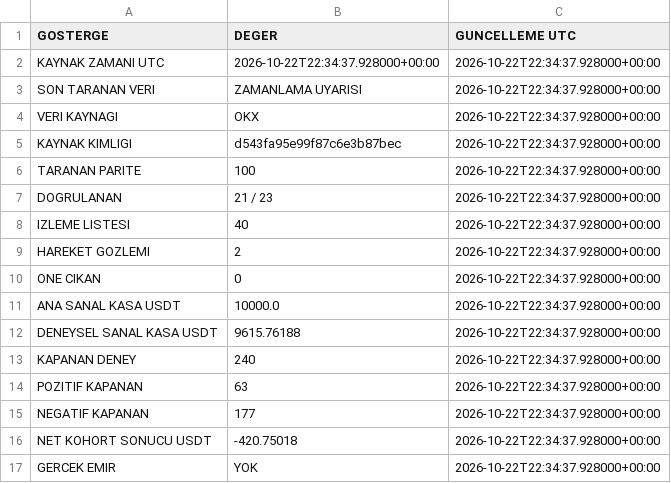
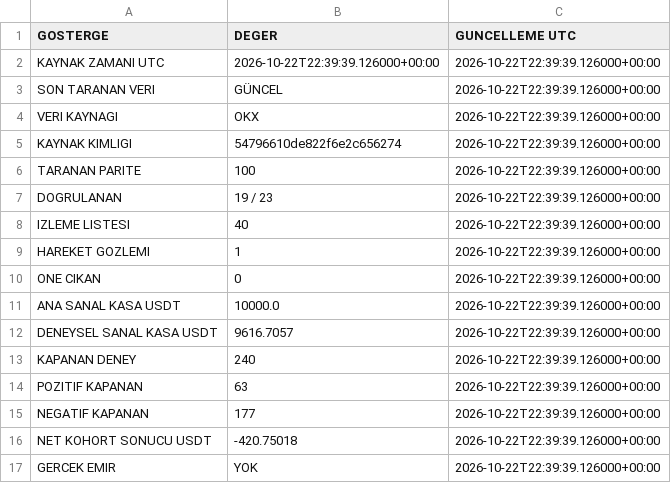
Before and after one commit to onurqlp/coin-live-pro, a CSV file: web/data/uzayx-guncel.csv, drawn as a sheet.

```diff
--- a/web/data/uzayx-guncel.csv
+++ b/web/data/uzayx-guncel.csv
@@ -1,17 +1,17 @@
 GOSTERGE,DEGER,GUNCELLEME UTC
-KAYNAK ZAMANI UTC,2026-10-22T22:34:37.928000+00:00,2026-10-22T22:34:37.928000+00:00
-SON TARANAN VERI,ZAMANLAMA UYARISI,2026-10-22T22:34:37.928000+00:00
-VERI KAYNAGI,OKX,2026-10-22T22:34:37.928000+00:00
-KAYNAK KIMLIGI,d543fa95e99f87c6e3b87bec,2026-10-22T22:34:37.928000+00:00
-TARANAN PARITE,100,2026-10-22T22:34:37.928000+00:00
-DOGRULANAN,21 / 23,2026-10-22T22:34:37.928000+00:00
-IZLEME LISTESI,40,2026-10-22T22:34:37.928000+00:00
-HAREKET GOZLEMI,2,2026-10-22T22:34:37.928000+00:00
-ONE CIKAN,0,2026-10-22T22:34:37.928000+00:00
-ANA SANAL KASA USDT,10000.0,2026-10-22T22:34:37.928000+00:00
-DENEYSEL SANAL KASA USDT,9615.76188,2026-10-22T22:34:37.928000+00:00
-KAPANAN DENEY,240,2026-10-22T22:34:37.928000+00:00
-POZITIF KAPANAN,63,2026-10-22T22:34:37.928000+00:00
-NEGATIF KAPANAN,177,2026-10-22T22:34:37.928000+00:00
-NET KOHORT SONUCU USDT,-420.75018,2026-10-22T22:34:37.928000+00:00
-GERCEK EMIR,YOK,2026-10-22T22:34:37.928000+00:00
+KAYNAK ZAMANI UTC,2026-10-22T22:39:39.126000+00:00,2026-10-22T22:39:39.126000+00:00
+SON TARANAN VERI,GÜNCEL,2026-10-22T22:39:39.126000+00:00
+VERI KAYNAGI,OKX,2026-10-22T22:39:39.126000+00:00
+KAYNAK KIMLIGI,54796610de822f6e2c656274,2026-10-22T22:39:39.126000+00:00
+TARANAN PARITE,100,2026-10-22T22:39:39.126000+00:00
+DOGRULANAN,19 / 23,2026-10-22T22:39:39.126000+00:00
+IZLEME LISTESI,40,2026-10-22T22:39:39.126000+00:00
+HAREKET GOZLEMI,1,2026-10-22T22:39:39.126000+00:00
+ONE CIKAN,0,2026-10-22T22:39:39.126000+00:00
+ANA SANAL KASA USDT,10000.0,2026-10-22T22:39:39.126000+00:00
+DENEYSEL SANAL KASA USDT,9616.7057,2026-10-22T22:39:39.126000+00:00
+KAPANAN DENEY,240,2026-10-22T22:39:39.126000+00:00
+POZITIF KAPANAN,63,2026-10-22T22:39:39.126000+00:00
+NEGATIF KAPANAN,177,2026-10-22T22:39:39.126000+00:00
+NET KOHORT SONUCU USDT,-420.75018,2026-10-22T22:39:39.126000+00:00
+GERCEK EMIR,YOK,2026-10-22T22:39:39.126000+00:00
```
Also changed, not shown: 43 other files.
